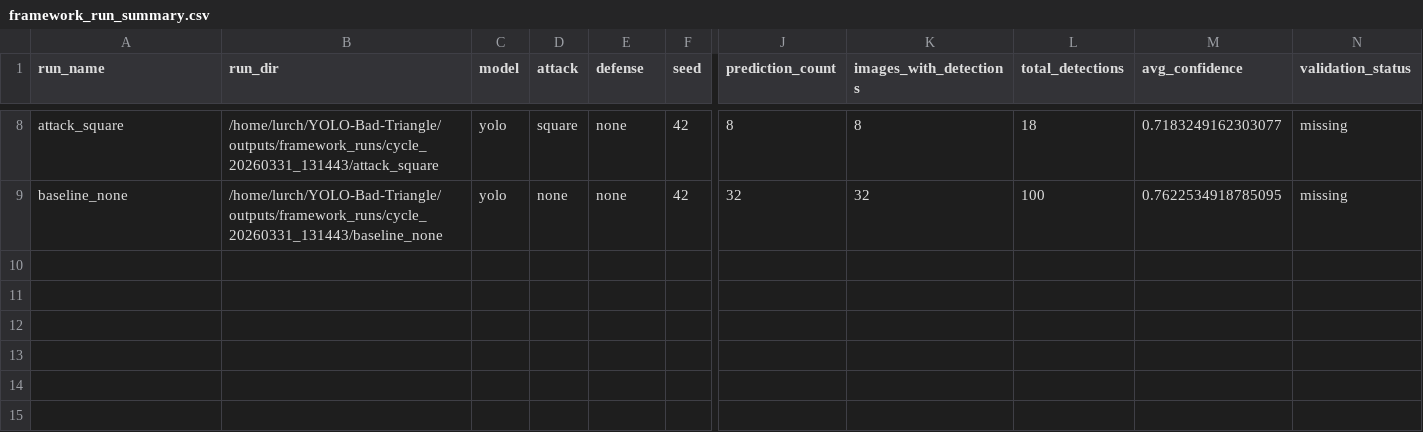
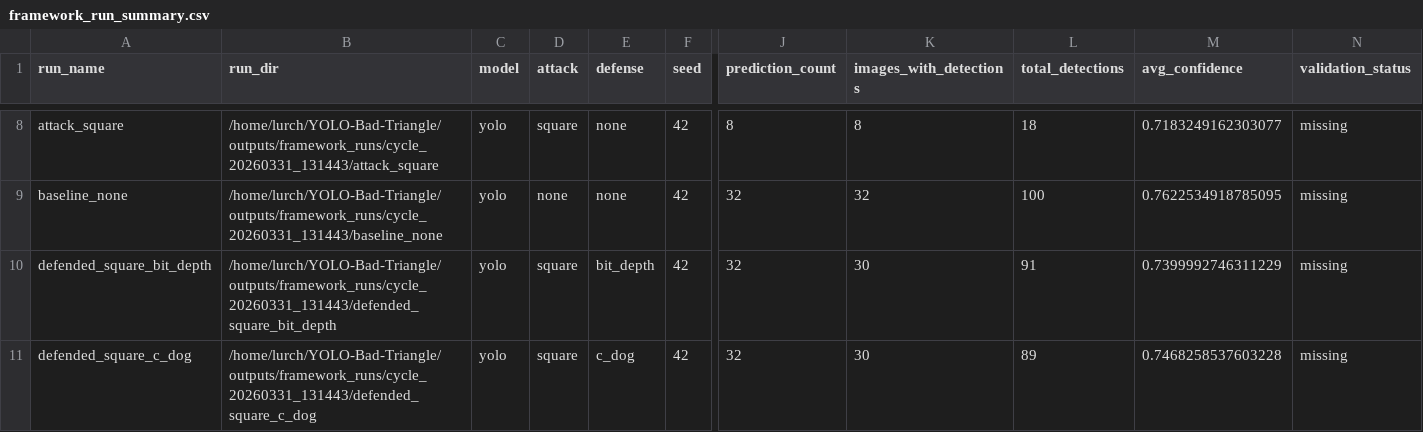
Before and after one commit to Cmaddock99/YOLO-Bad-Triangle, a CSV file: outputs/framework_reports/cycle_20260331_131443/framework_run_summary.csv, drawn as a sheet; only a part is shown, gaps mark what is left out; rows hold the shown columns only; the diff names each change by its address in the sheet, - before the commit and + after, or states it on an @@ line.

Commit message:
auto_cycle: cycle_20260331_131443 phase 2/matrix complete
Top attacks : square, deepfool, dispersion_reduction
Top defenses: bit_depth, c_dog, median_preprocess

*** PARTIAL — phases 3–4 still pending ***
See outputs/cycle_status.md for live status.

```diff
--- a/outputs/framework_reports/cycle_20260331_131443/framework_run_summary.csv
+++ b/outputs/framework_reports/cycle_20260331_131443/framework_run_summary.csv
+row 10: defended_square_bit_depth | /home/lurch/YOLO-Bad-Triangle/outputs/framework_runs/cycle_20260331_131443/defended_square_bit_depth | yolo | square | bit_depth | 42 | 32 | 30 | 91 | 0.7399992746311229 | missing
+row 11: defended_square_c_dog | /home/lurch/YOLO-Bad-Triangle/outputs/framework_runs/cycle_20260331_131443/defended_square_c_dog | yolo | square | c_dog | 42 | 32 | 30 | 89 | 0.7468258537603228 | missing
```
Also changed, not shown: 4 other files.
